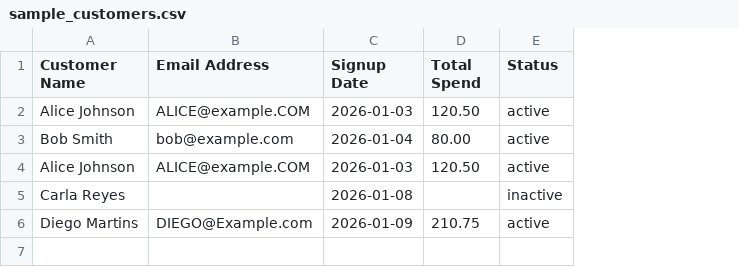
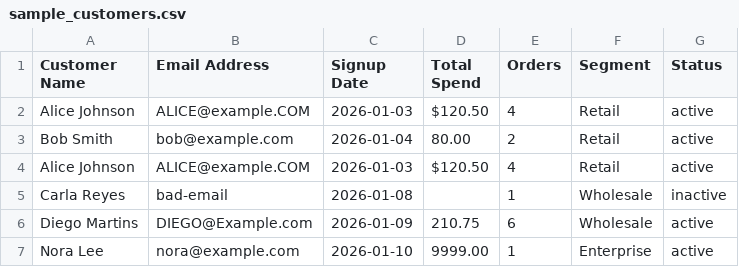
Before and after one commit to emirhuseynrmx/csv-excel-cleaning-toolkit, a CSV file: data/sample_customers.csv, drawn as a sheet; the diff names each change by its address in the sheet, - before the commit and + after, or states it on an @@ line.

Commit message:
Add validation and data quality cleaning features

```diff
--- a/data/sample_customers.csv
+++ b/data/sample_customers.csv
+column E (Orders), rows 2-6: 4 | 2 | 4 | 1 | 6
+column F (Segment), rows 2-6: Retail | Retail | Retail | Wholesale | Wholesale
-D2 (Total Spend): 120.50
+D2 (Total Spend): $120.50
-D4 (Total Spend): 120.50
+D4 (Total Spend): $120.50
-B5 (Email Address): (empty)
+B5 (Email Address): bad-email
+row 7: Nora Lee | nora@example.com | 2026-01-10 | 9999.00 | 1 | Enterprise | active
```
Also changed, not shown: 6 other files.
